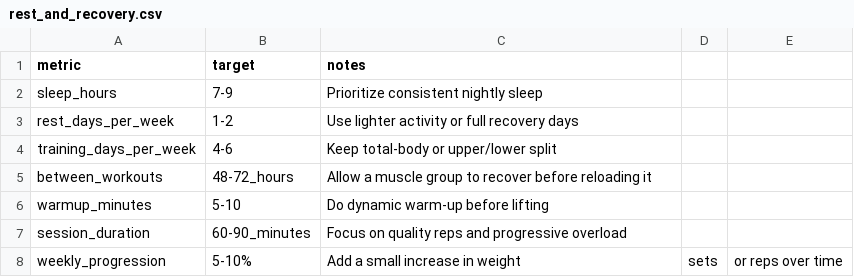
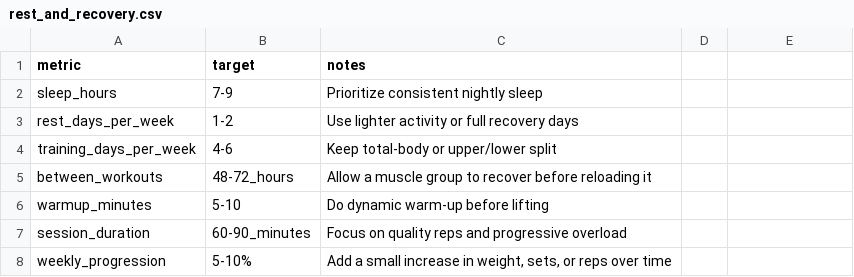
Before and after one commit to tristan-the-coder/mucles, a CSV file: data/rest_and_recovery.csv, drawn as a sheet; the diff names each change by its address in the sheet, - before the commit and + after, or states it on an @@ line.

```diff
--- a/data/rest_and_recovery.csv
+++ b/data/rest_and_recovery.csv
-C8 (notes): Add a small increase in weight
+C8 (notes): Add a small increase in weight, sets, or reps over time
-D8: sets
+D8: (empty)
-E8: or reps over time
+E8: (empty)
```
Also changed, not shown: data/exercises.csv, data/food_plan.csv.
